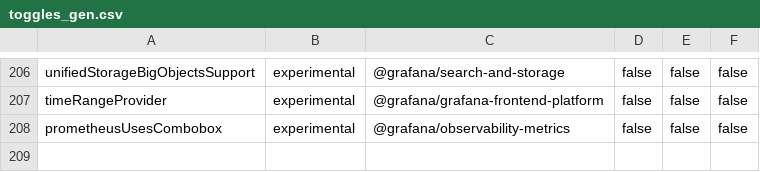
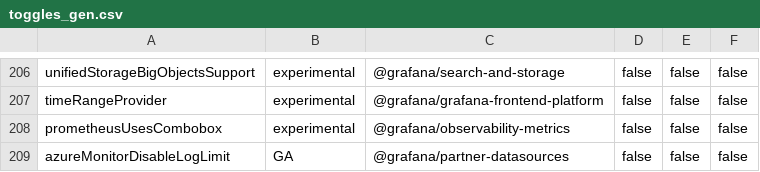
Before and after one commit to storpool/grafana, a CSV file: pkg/services/featuremgmt/toggles_gen.csv, drawn as a sheet; only a part is shown, gaps mark what is left out; the diff names each change by its address in the sheet, - before the commit and + after, or states it on an @@ line.

Commit message:
Azure Monitor: Limit the log rows to 30000 (#93901)
* Limit the amount of rows to 30000

* Lint

* Remove unneeded goldenframe check

* Add feature toggle

* Update toggles

* Use rowLimit variable

```diff
--- a/pkg/services/featuremgmt/toggles_gen.csv
+++ b/pkg/services/featuremgmt/toggles_gen.csv
+row 209: azureMonitorDisableLogLimit | GA | @grafana/partner-datasources | false | false | false
```
Also changed, not shown: 9 other files.
